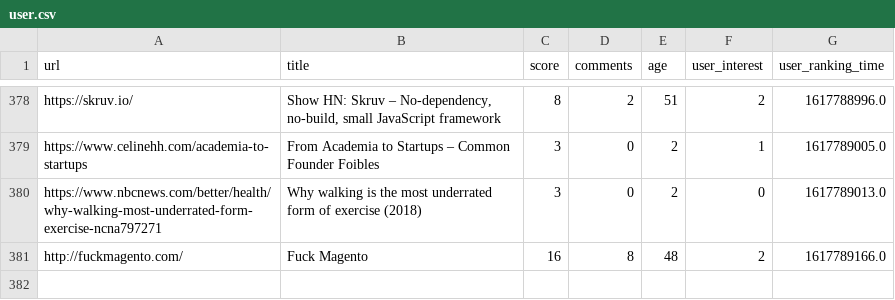
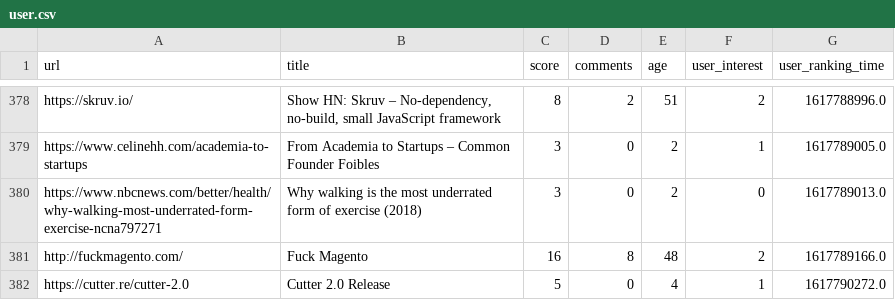
Before and after one commit to jawline/mlYcPreferences, a CSV file: user.csv, drawn as a sheet; only a part is shown, gaps mark what is left out; the diff names each change by its address in the sheet, - before the commit and + after, or states it on an @@ line.

Commit message:
Update user csv

```diff
--- a/user.csv
+++ b/user.csv
+row 382: https://cutter.re/cutter-2.0 | Cutter 2.0 Release | 5 | 0 | 4 | 1 | 1617790272.0
```
